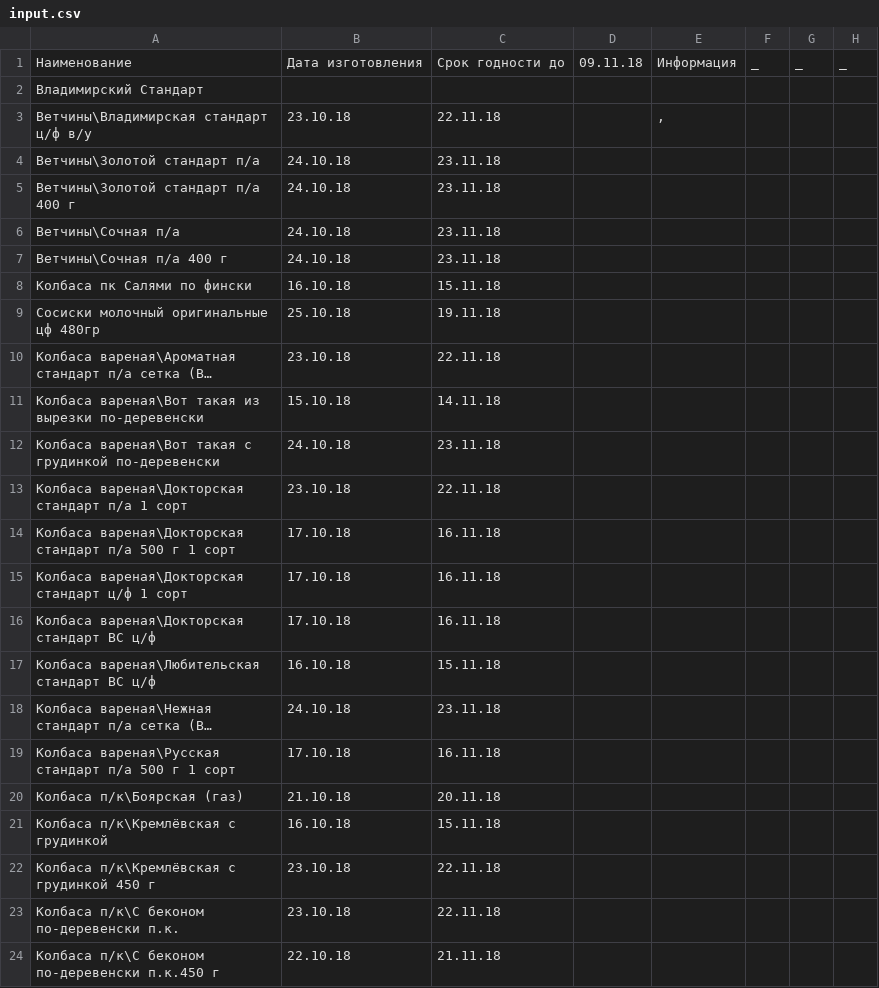
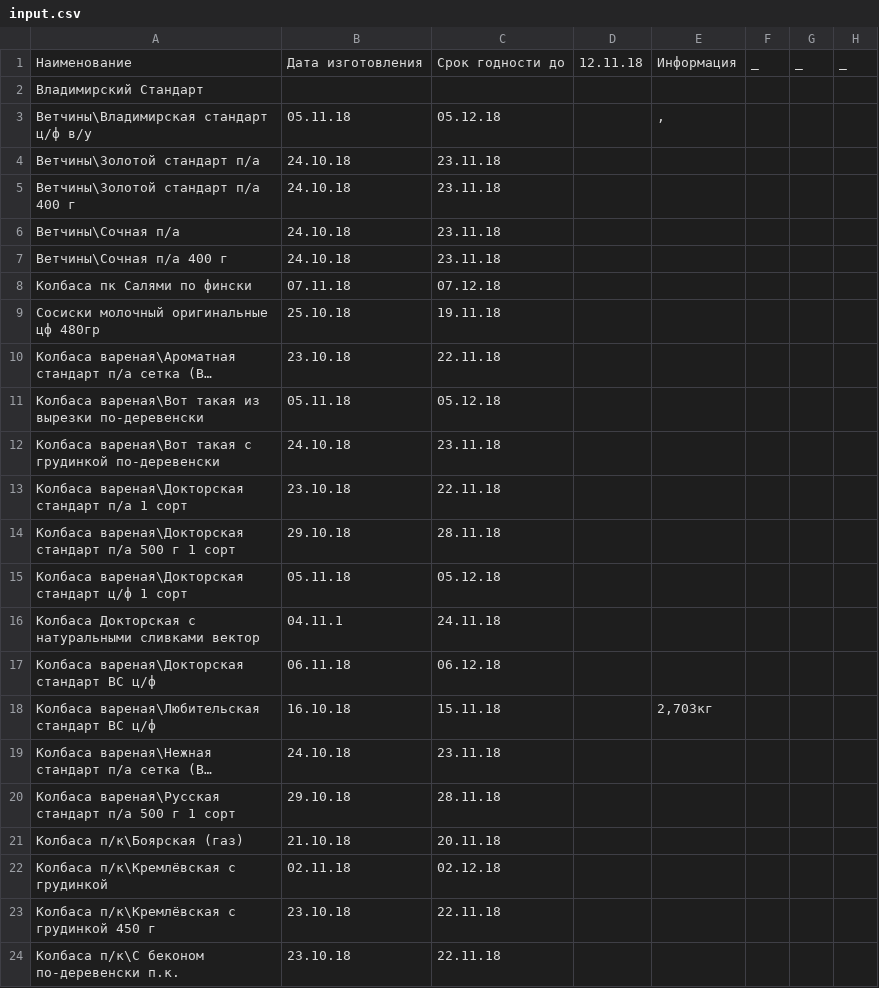
Before and after one commit to Tzota/sottaev-tdmprom-table, a CSV file: input.csv, drawn as a sheet; only a part is shown; the shorter side is filled out with more unchanged rows; long unchanged cells end in …; addresses are those after the commit; the diff covers the shown part only; the diff names each change by its address in the sheet, - before the commit and + after, or states it on an @@ line.

```diff
--- a/input.csv
+++ b/input.csv
-D1: 09.11.18
+D1: 12.11.18
-B3: 23.10.18
+B3: 05.11.18
-C3: 22.11.18
+C3: 05.12.18
-B8: 16.10.18
+B8: 07.11.18
-C8: 15.11.18
+C8: 07.12.18
-B11: 15.10.18
+B11: 05.11.18
-C11: 14.11.18
+C11: 05.12.18
-B14: 17.10.18
+B14: 29.10.18
-C14: 16.11.18
+C14: 28.11.18
-B15: 17.10.18
+B15: 05.11.18
-C15: 16.11.18
+C15: 05.12.18
+row 16: Колбаса Докторская с натуральными сливками вектор | 04.11.1 | 24.11.18
-B17: 17.10.18
+B17: 06.11.18
-C17: 16.11.18
+C17: 06.12.18
-E18: (empty)
+E18: 2,703кг
-B20: 17.10.18
+B20: 29.10.18
-C20: 16.11.18
+C20: 28.11.18
-B22: 16.10.18
+B22: 02.11.18
-C22: 15.11.18
+C22: 02.12.18
```
Also changed, not shown: 1 added row, 1 removed row and 49 edited cells elsewhere in this file.
